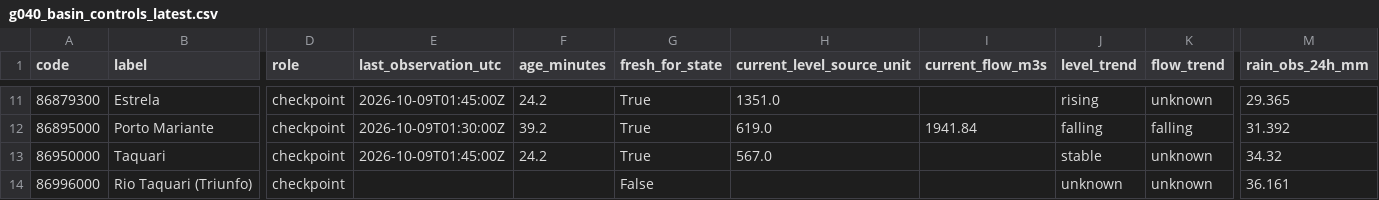
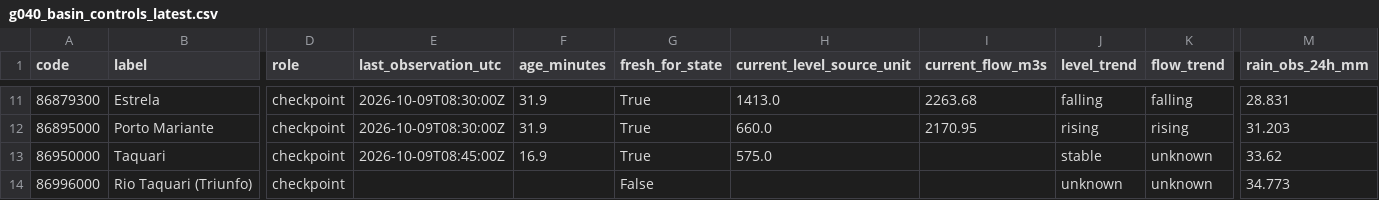
Before and after one commit to julianacarolinoreis/Previne-Taquari-Antas---Redes-Neurais, a CSV file: assets/data/hec_hms_g040_full_basin/g040_basin_controls_latest.csv, drawn as a sheet; only a part is shown, gaps mark what is left out; the diff covers the shown part only; the diff names each change by its address in the sheet, - before the commit and + after, or states it on an @@ line.

```diff
--- a/assets/data/hec_hms_g040_full_basin/g040_basin_controls_latest.csv
+++ b/assets/data/hec_hms_g040_full_basin/g040_basin_controls_latest.csv
-E11 (last_observation_utc): 2026-10-09T01:45:00Z
+E11 (last_observation_utc): 2026-10-09T08:30:00Z
-F11 (age_minutes): 24.2
+F11 (age_minutes): 31.9
-H11 (current_level_source_unit): 1351.0
+H11 (current_level_source_unit): 1413.0
-I11 (current_flow_m3s): (empty)
+I11 (current_flow_m3s): 2263.68
-J11 (level_trend): rising
+J11 (level_trend): falling
-K11 (flow_trend): unknown
+K11 (flow_trend): falling
-M11 (rain_obs_24h_mm): 29.365
+M11 (rain_obs_24h_mm): 28.831
-E12 (last_observation_utc): 2026-10-09T01:30:00Z
+E12 (last_observation_utc): 2026-10-09T08:30:00Z
-F12 (age_minutes): 39.2
+F12 (age_minutes): 31.9
-H12 (current_level_source_unit): 619.0
+H12 (current_level_source_unit): 660.0
-I12 (current_flow_m3s): 1941.84
+I12 (current_flow_m3s): 2170.95
-J12 (level_trend): falling
+J12 (level_trend): rising
-K12 (flow_trend): falling
+K12 (flow_trend): rising
-M12 (rain_obs_24h_mm): 31.392
+M12 (rain_obs_24h_mm): 31.203
-E13 (last_observation_utc): 2026-10-09T01:45:00Z
+E13 (last_observation_utc): 2026-10-09T08:45:00Z
-F13 (age_minutes): 24.2
+F13 (age_minutes): 16.9
-H13 (current_level_source_unit): 567.0
+H13 (current_level_source_unit): 575.0
-M13 (rain_obs_24h_mm): 34.32
+M13 (rain_obs_24h_mm): 33.62
-M14 (rain_obs_24h_mm): 36.161
+M14 (rain_obs_24h_mm): 34.773
```
Also changed, not shown: 30 edited cells elsewhere in this file, assets/data/hec_hms_g040_full_basin/g040_ecmwf_buffer_hourly.csv, 3 other files.
